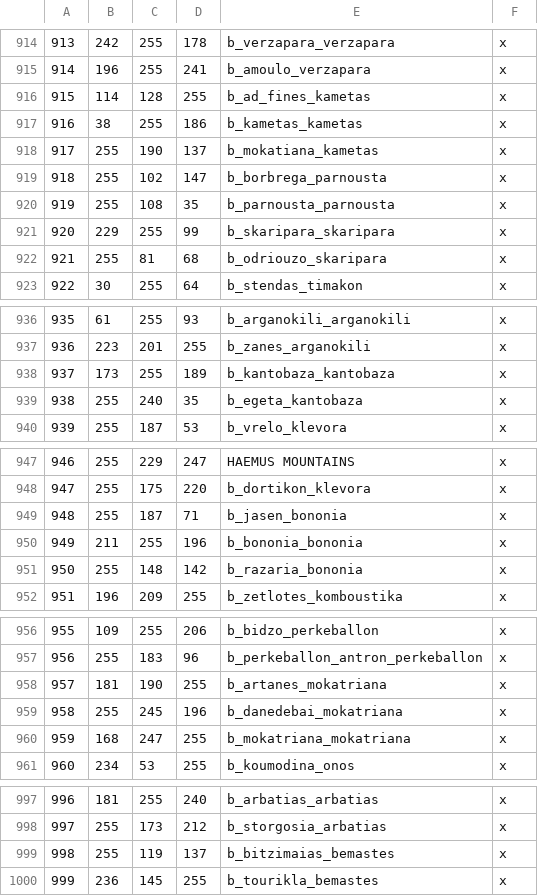
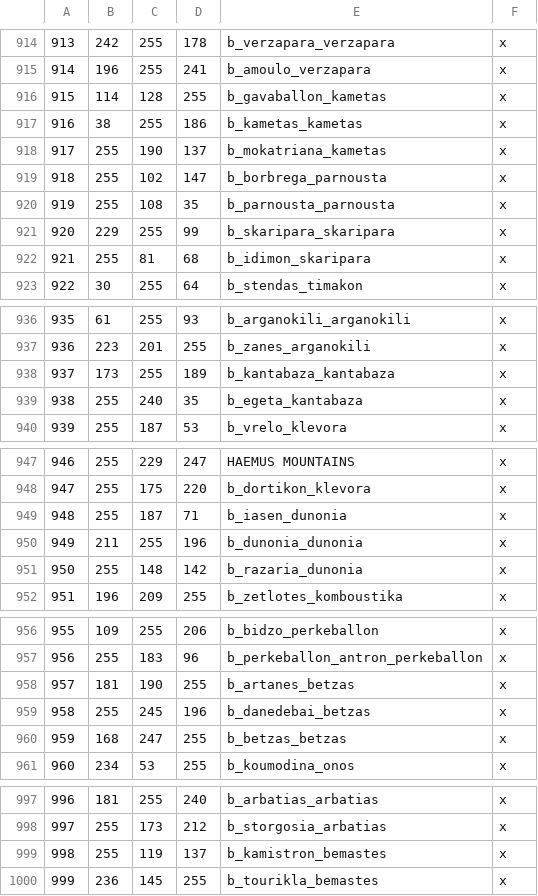
Before and after one commit to rickinator9/ApotheosisTheHellenisticAge, a CSV file: map_data/definition.csv, drawn as a sheet; only a part is shown, gaps mark what is left out; the diff covers the shown part only.

```diff
--- a/map_data/definition.csv
+++ b/map_data/definition.csv
@@ -915,5 +915,5 @@
 914;196;255;241;b_amoulo_verzapara;x
-915;114;128;255;b_ad_fines_kametas;x
+915;114;128;255;b_gavaballon_kametas;x
 916;38;255;186;b_kametas_kametas;x
-917;255;190;137;b_mokatiana_kametas;x
+917;255;190;137;b_mokatriana_kametas;x
 918;255;102;147;b_borbrega_parnousta;x
@@ -921,3 +921,3 @@
 920;229;255;99;b_skaripara_skaripara;x
-921;255;81;68;b_odriouzo_skaripara;x
+921;255;81;68;b_idimon_skaripara;x
 922;30;255;64;b_stendas_timakon;x
@@ -937,4 +937,4 @@
 936;223;201;255;b_zanes_arganokili;x
-937;173;255;189;b_kantobaza_kantobaza;x
-938;255;240;35;b_egeta_kantobaza;x
+937;173;255;189;b_kantabaza_kantabaza;x
+938;255;240;35;b_egeta_kantabaza;x
 939;255;187;53;b_vrelo_klevora;x
@@ -948,5 +948,5 @@
 947;255;175;220;b_dortikon_klevora;x
-948;255;187;71;b_jasen_bononia;x
-949;211;255;196;b_bononia_bononia;x
-950;255;148;142;b_razaria_bononia;x
+948;255;187;71;b_iasen_dunonia;x
+949;211;255;196;b_dunonia_dunonia;x
+950;255;148;142;b_razaria_dunonia;x
 951;196;209;255;b_zetlotes_komboustika;x
@@ -957,5 +957,5 @@
 956;255;183;96;b_perkeballon_antron_perkeballon;x
-957;181;190;255;b_artanes_mokatriana;x
-958;255;245;196;b_danedebai_mokatriana;x
-959;168;247;255;b_mokatriana_mokatriana;x
+957;181;190;255;b_artanes_betzas;x
+958;255;245;196;b_danedebai_betzas;x
+959;168;247;255;b_betzas_betzas;x
 960;234;53;255;b_koumodina_onos;x
@@ -998,3 +998,3 @@
 997;255;173;212;b_storgosia_arbatias;x
-998;255;119;137;b_bitzimaias_bemastes;x
+998;255;119;137;b_kamistron_bemastes;x
 999;236;145;255;b_tourikla_bemastes;x
```
Also changed, not shown: 2 edited cells elsewhere in this file, 8 other files.
